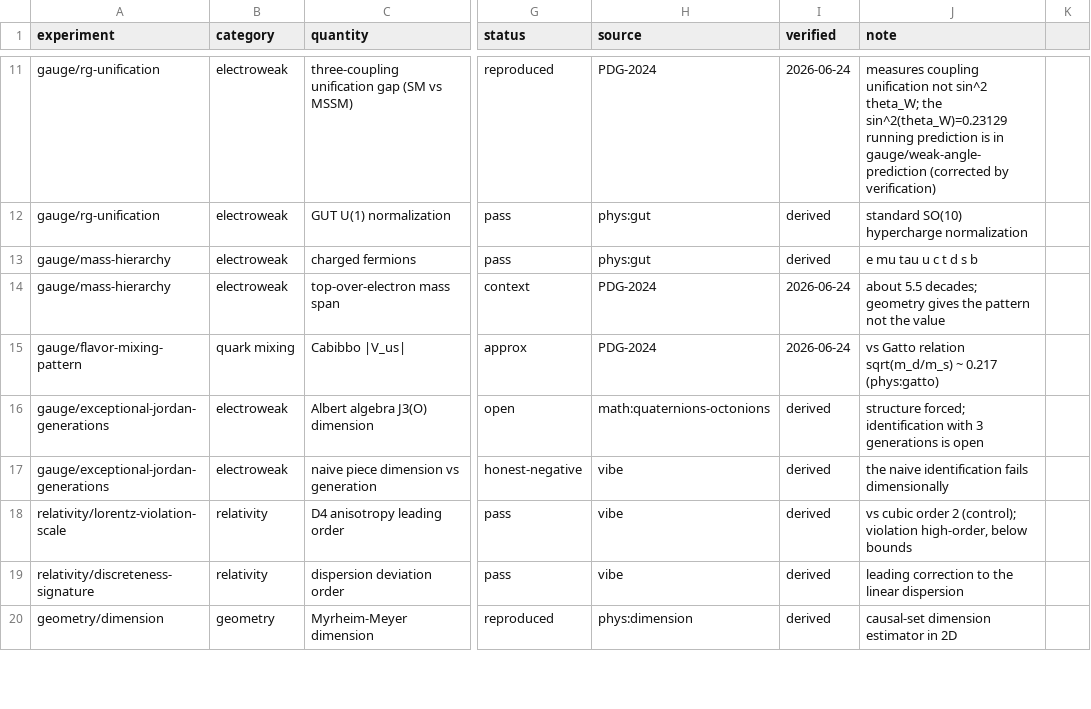
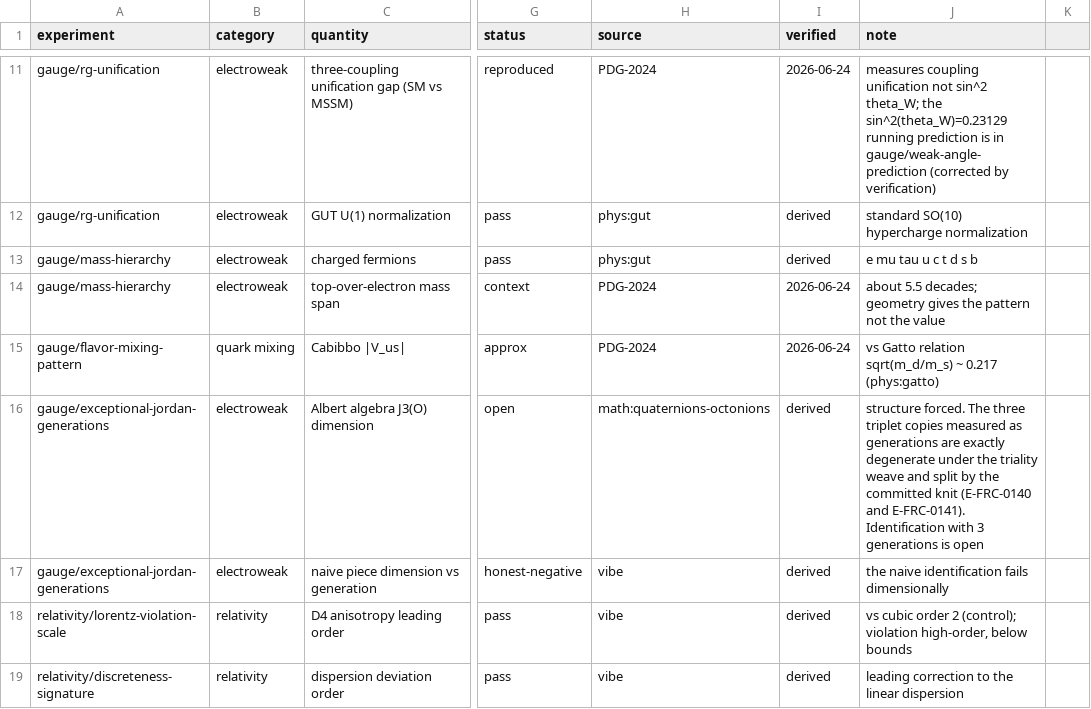
Before and after one commit to cluesurf/vibe, a CSV file: note/data/reference/experiment-metrics.csv, drawn as a sheet; only a part is shown, gaps mark what is left out; the shorter side is filled out with more unchanged rows; the diff names each change by its address in the sheet, - before the commit and + after, or states it on an @@ line.

```diff
--- a/note/data/reference/experiment-metrics.csv
+++ b/note/data/reference/experiment-metrics.csv
-J16 (note): structure forced; identification with 3…
+J16 (note): structure forced. The three triplet copies measured as generations are exactly degenerate under the triality weave and split by the committed knit (E-FRC-0140 and E-FRC-0141). Identification with 3…
```
Also changed, not shown: note/data/reference/theory-targets.csv, 53 other files.
